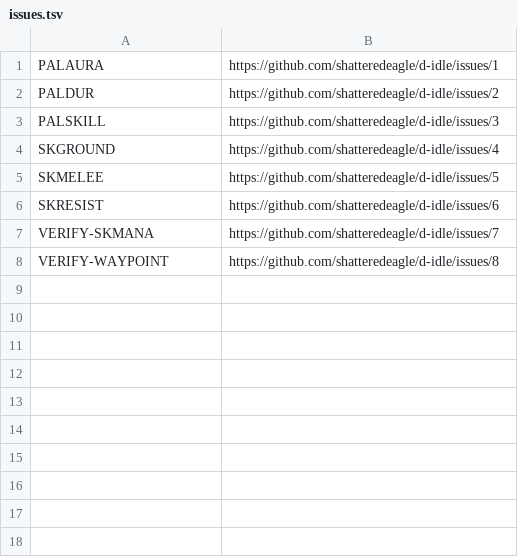
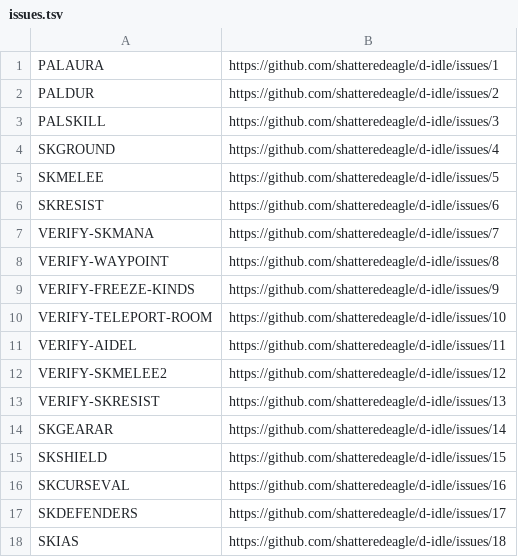
Before and after one commit to chuckado/d-idle, a TSV file: docs/community/issues.tsv, drawn as a sheet.

```diff
--- a/docs/community/issues.tsv
+++ b/docs/community/issues.tsv
@@ -8 +8,11 @@ VERIFY-SKMANA	https://github.com/shatteredeagle/d-idle/issues/7
 VERIFY-WAYPOINT	https://github.com/shatteredeagle/d-idle/issues/8
+VERIFY-FREEZE-KINDS	https://github.com/shatteredeagle/d-idle/issues/9
+VERIFY-TELEPORT-ROOM	https://github.com/shatteredeagle/d-idle/issues/10
+VERIFY-AIDEL	https://github.com/shatteredeagle/d-idle/issues/11
+VERIFY-SKMELEE2	https://github.com/shatteredeagle/d-idle/issues/12
+VERIFY-SKRESIST	https://github.com/shatteredeagle/d-idle/issues/13
+SKGEARAR	https://github.com/shatteredeagle/d-idle/issues/14
+SKSHIELD	https://github.com/shatteredeagle/d-idle/issues/15
+SKCURSEVAL	https://github.com/shatteredeagle/d-idle/issues/16
+SKDEFENDERS	https://github.com/shatteredeagle/d-idle/issues/17
+SKIAS	https://github.com/shatteredeagle/d-idle/issues/18
```
Also changed, not shown: 8 other files.
